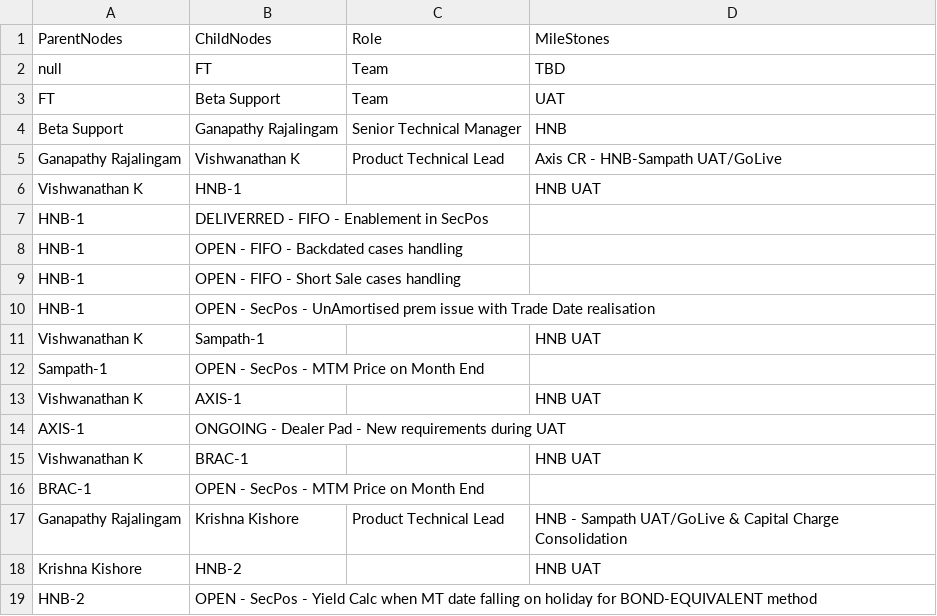
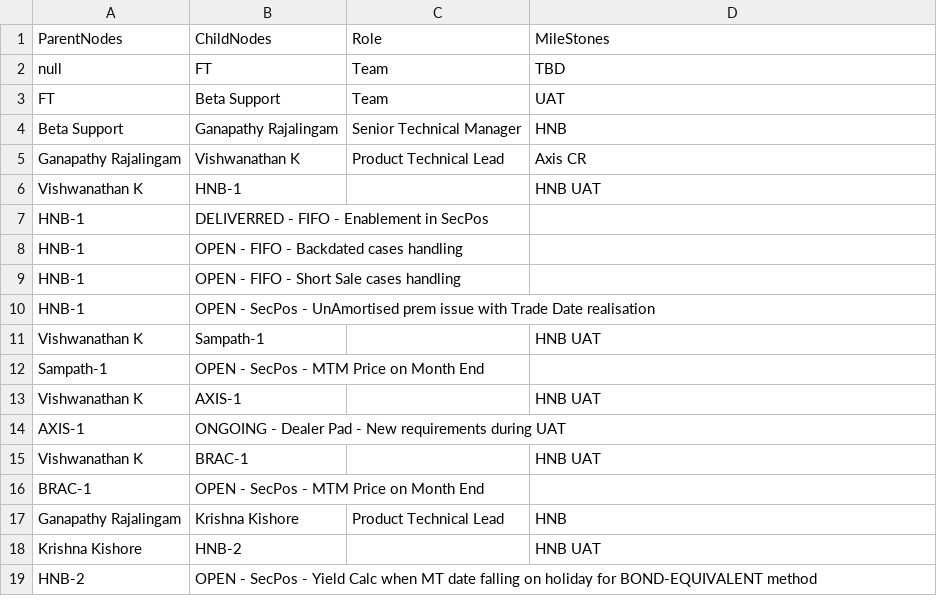
Before and after one commit to GanapathyRajalingam/ftteamstructure, a CSV file: data.csv, drawn as a sheet; only a part is shown; the diff covers the shown part only.

Commit message:
U
U

```diff
--- a/data.csv
+++ b/data.csv
@@ -4,3 +4,3 @@ FT,Beta Support,Team, UAT
 Beta Support,Ganapathy Rajalingam,Senior Technical Manager,HNB
-Ganapathy Rajalingam,Vishwanathan K,Product Technical Lead,Axis CR - HNB-Sampath UAT/GoLive
+Ganapathy Rajalingam,Vishwanathan K,Product Technical Lead,Axis CR
 Vishwanathan K,HNB-1,,HNB UAT
@@ -16,3 +16,3 @@ Vishwanathan K,BRAC-1,,HNB UAT
 BRAC-1,OPEN - SecPos - MTM Price on Month End,,
-Ganapathy Rajalingam,Krishna Kishore,Product Technical Lead,HNB - Sampath UAT/GoLive & Capital Charge Consolidation
+Ganapathy Rajalingam,Krishna Kishore,Product Technical Lead,HNB
 Krishna Kishore,HNB-2,,HNB UAT
```
Also changed, not shown: 30 added rows, 22 removed rows and 5 edited cells elsewhere in this file.
